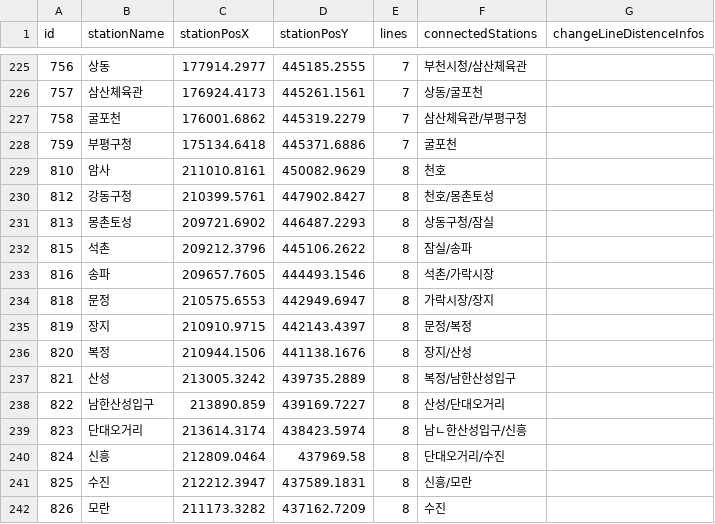
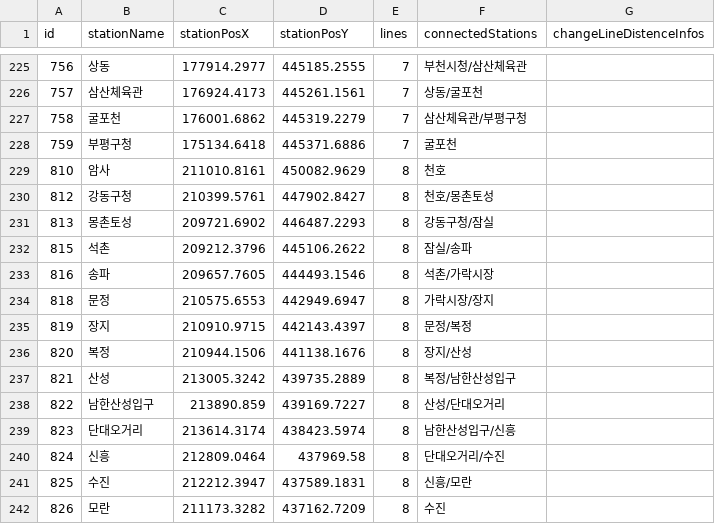
Before and after one commit to RaccoonCoder7/AStarStation, a CSV file: AStarStationProject/Assets/Resources/stationinfo.csv, drawn as a sheet; only a part is shown, gaps mark what is left out.

Commit message:
데이터 수정

```diff
--- a/AStarStationProject/Assets/Resources/stationinfo.csv
+++ b/AStarStationProject/Assets/Resources/stationinfo.csv
@@ -230,3 +230,3 @@
 812,강동구청,210399.5761,447902.8427,8,천호/몽촌토성,
-813,몽촌토성,209721.6902,446487.2293,8,상동구청/잠실,
+813,몽촌토성,209721.6902,446487.2293,8,강동구청/잠실,
 815,석촌,209212.3796,445106.2622,8,잠실/송파,
@@ -238,3 +238,3 @@
 822,남한산성입구,213890.859,439169.7227,8,산성/단대오거리,
-823,단대오거리,213614.3174,438423.5974,8,남ㄴ한산성입구/신흥,
+823,단대오거리,213614.3174,438423.5974,8,남한산성입구/신흥,
 824,신흥,212809.0464,437969.58,8,단대오거리/수진,
```
